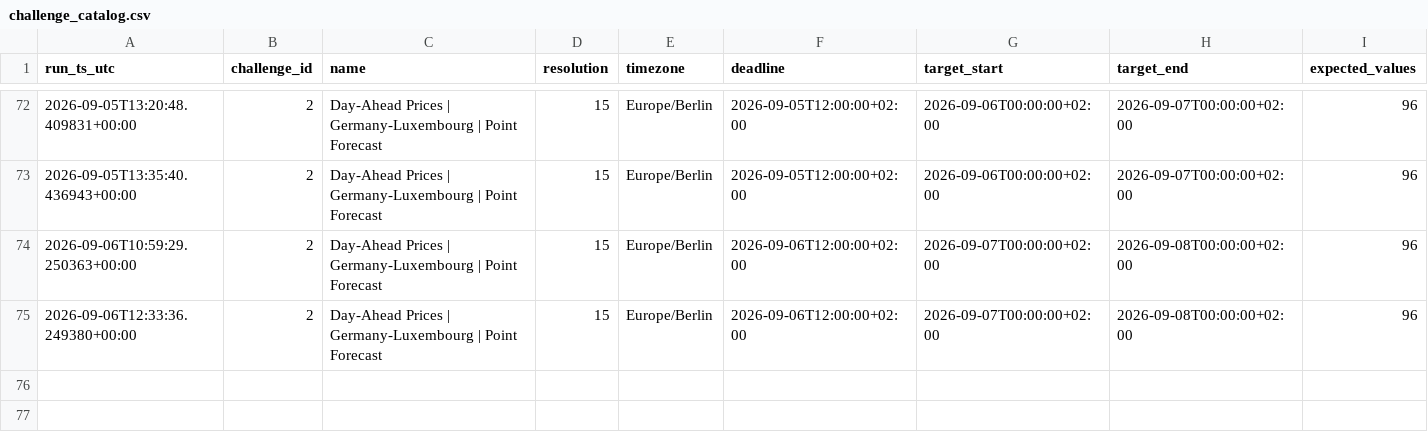
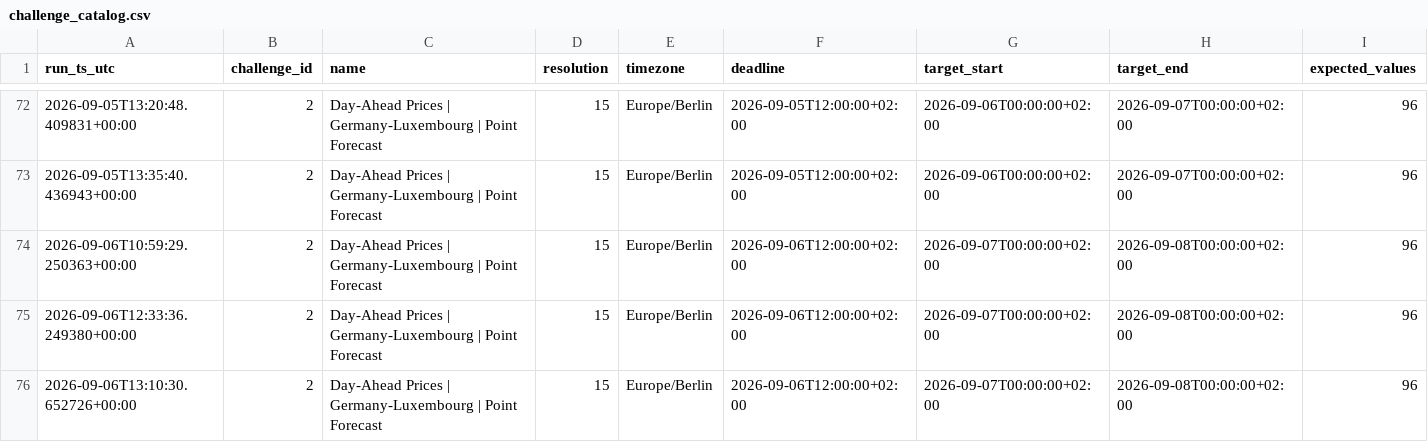
Before and after one commit to soentkeblindow/day-ahead-forecast-live-ops, a CSV file: logs/challenge_catalog.csv, drawn as a sheet; only a part is shown, gaps mark what is left out; rows hold the shown columns only; the diff names each change by its address in the sheet, - before the commit and + after, or states it on an @@ line.

```diff
--- a/logs/challenge_catalog.csv
+++ b/logs/challenge_catalog.csv
+row 76: 2026-09-06T13:10:30.652726+00:00 | 2 | Day-Ahead Prices | Germany-Luxembourg | Point Forecast | 15 | Europe/Berlin | 2026-09-06T12:00:00+02:00 | 2026-09-07T00:00:00+02:00 | 2026-09-08T00:00:00+02:00 | 96
```
Also changed, not shown: logs/audit_runs.csv, 1 other file.
